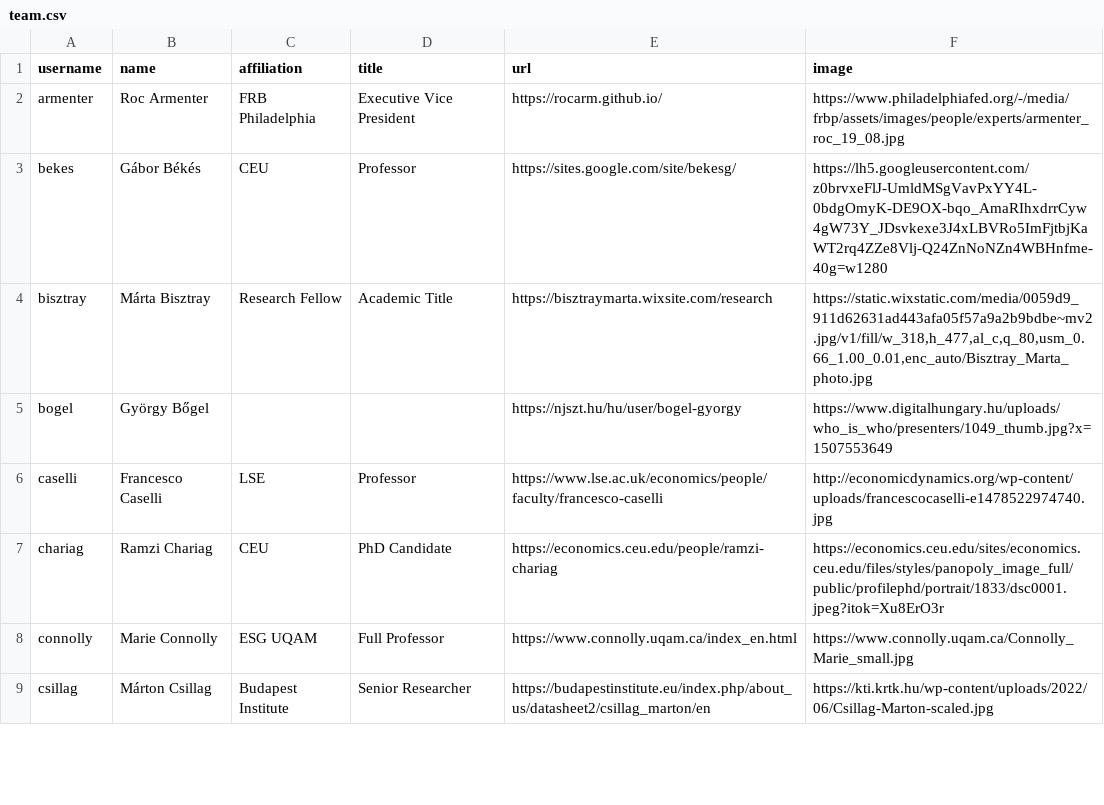
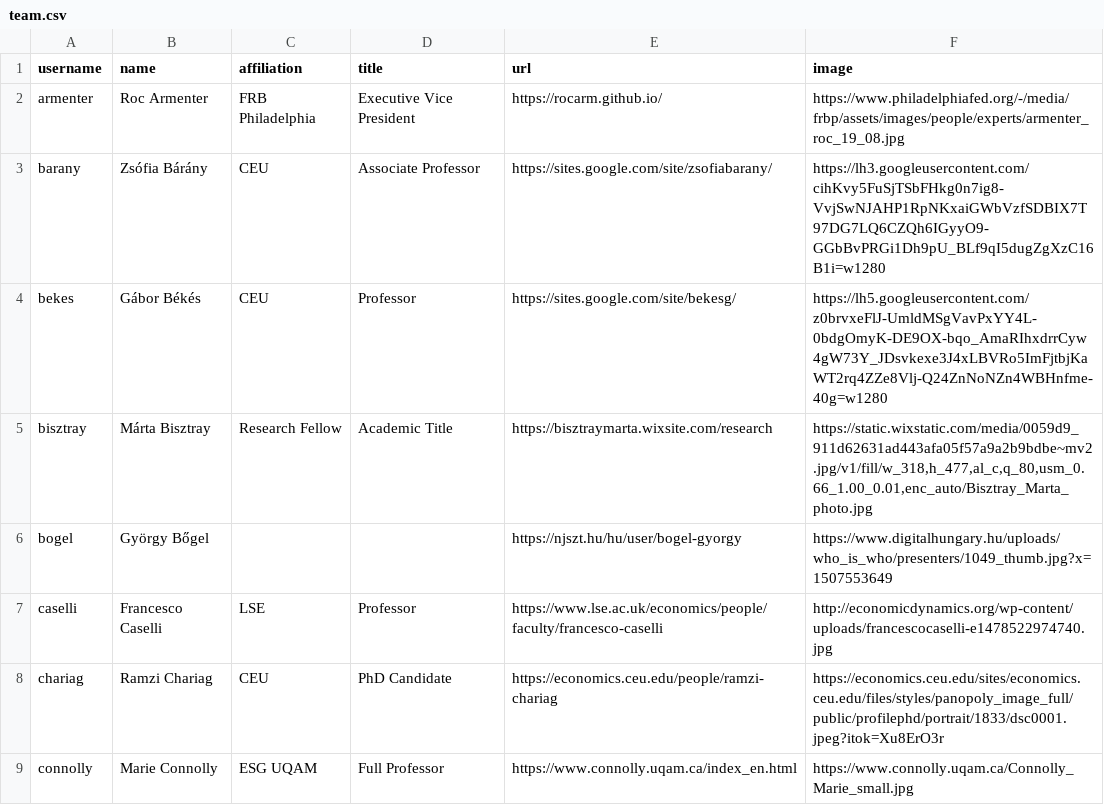
Before and after one commit to korenmiklos/remote-theme, a CSV file: _data/team.csv, drawn as a sheet; only a part is shown; the shorter side is filled out with more unchanged rows; the diff names each change by its address in the sheet, - before the commit and + after, or states it on an @@ line.

Commit message:
Add Zsófi to advanced macro

```diff
--- a/_data/team.csv
+++ b/_data/team.csv
+row 3: barany | Zsófia Bárány | CEU | Associate Professor | https://sites.google.com/site/zsofiabarany/ | https://lh3.googleusercontent.com/cihKvy5FuSjTSbFHkg0n7ig8-VvjSwNJAHP1RpNKxaiGWbVzfSDBIX7T97DG7LQ6CZQh6IGyyO9-GGbBvPRGi1Dh9pU_BLf9qI5dugZgXzC16B1i=w1280
```
Also changed, not shown: 1 other file.
